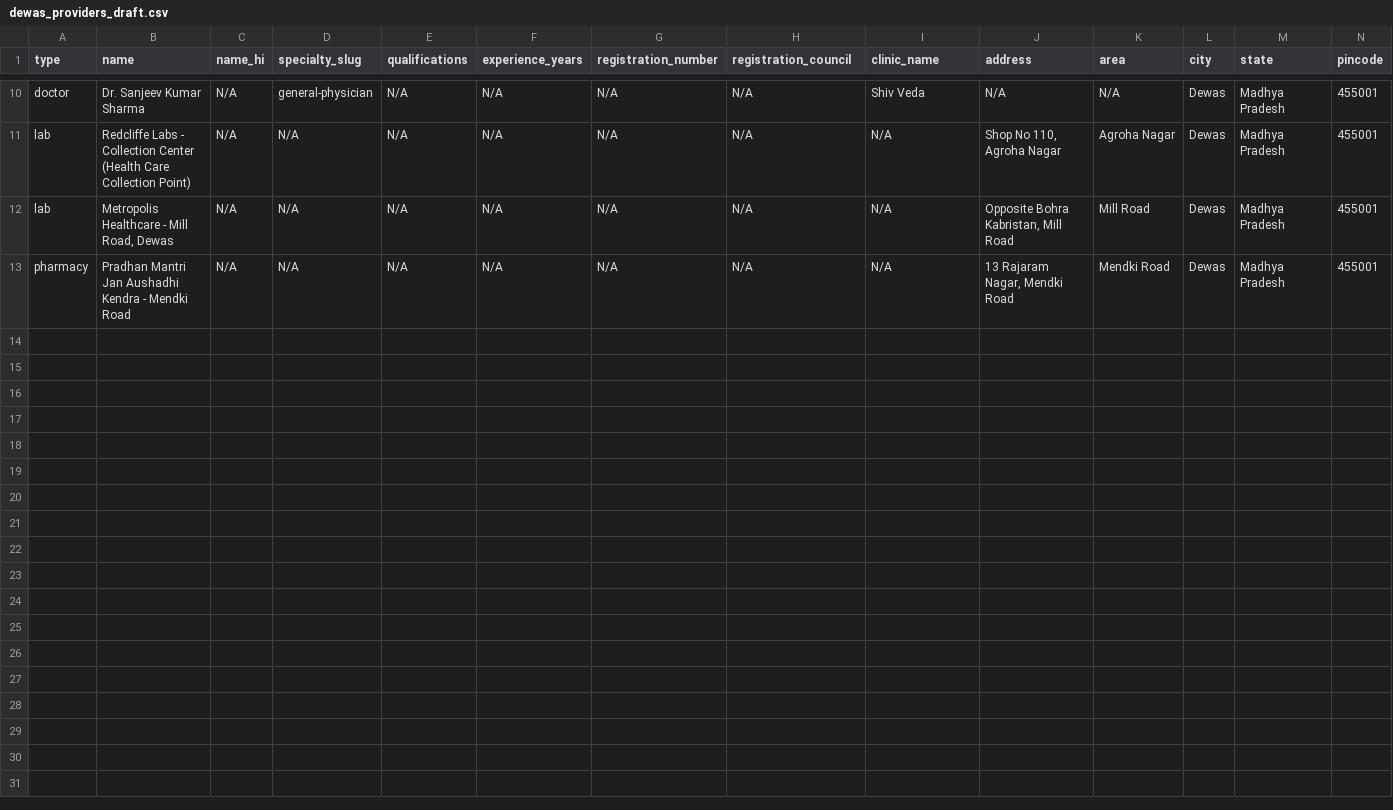
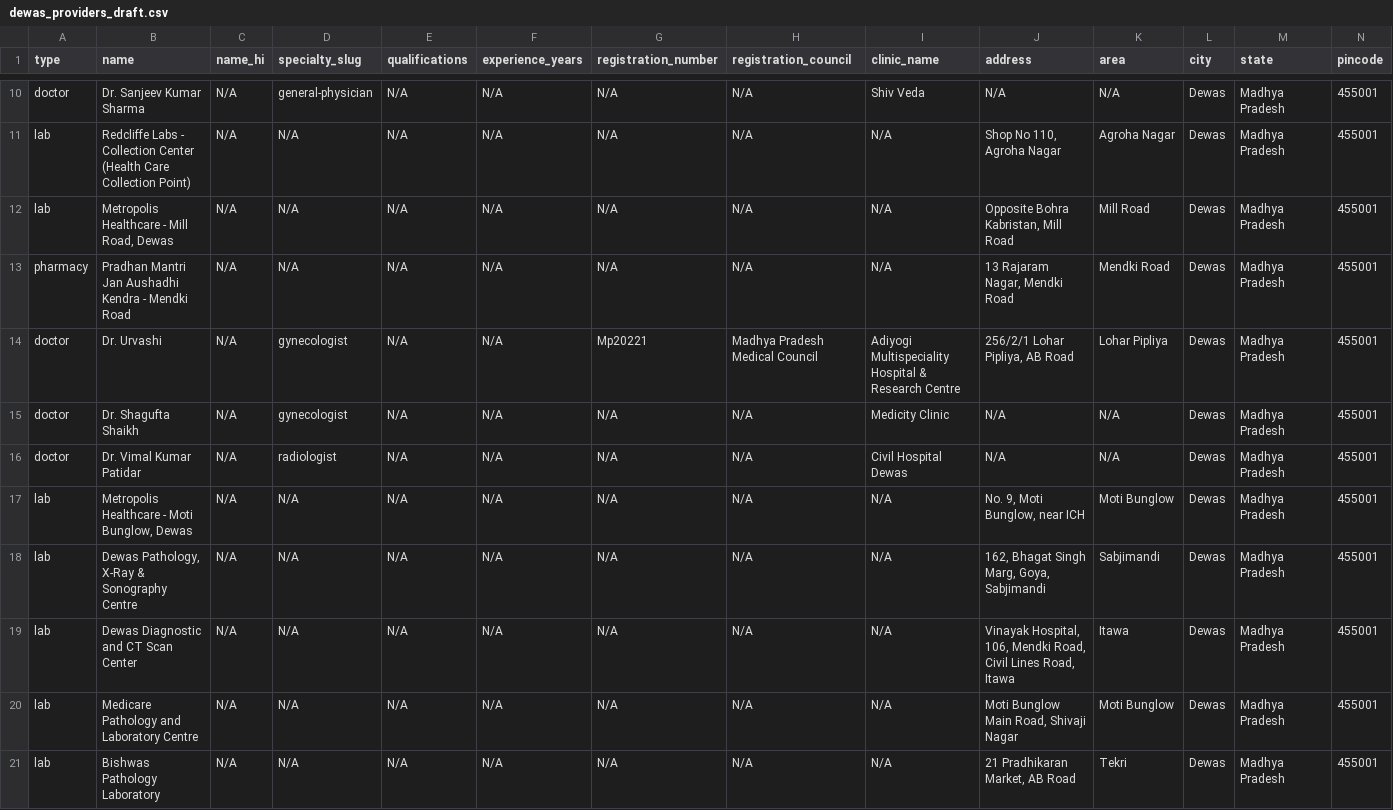
Before and after one commit to himanshuyadav71/Sehatalaya, a CSV file: data/research/dewas_providers_draft.csv, drawn as a sheet; only a part is shown, gaps mark what is left out; rows hold the shown columns only; the diff names each change by its address in the sheet, - before the commit and + after, or states it on an @@ line.

```diff
--- a/data/research/dewas_providers_draft.csv
+++ b/data/research/dewas_providers_draft.csv
+row 14: doctor | Dr. Urvashi | N/A | gynecologist | N/A | N/A | Mp20221 | Madhya Pradesh Medical Council | Adiyogi Multispeciality Hospital & Research Centre | 256/2/1 Lohar Pipliya, AB Road | Lohar Pipliya | Dewas | Madhya Pradesh | 455001
+row 15: doctor | Dr. Shagufta Shaikh | N/A | gynecologist | N/A | N/A | N/A | N/A | Medicity Clinic | N/A | N/A | Dewas | Madhya Pradesh | 455001
+row 16: doctor | Dr. Vimal Kumar Patidar | N/A | radiologist | N/A | N/A | N/A | N/A | Civil Hospital Dewas | N/A | N/A | Dewas | Madhya Pradesh | 455001
+row 17: lab | Metropolis Healthcare - Moti Bunglow, Dewas | N/A | N/A | N/A | N/A | N/A | N/A | N/A | No. 9, Moti Bunglow, near ICH | Moti Bunglow | Dewas | Madhya Pradesh | 455001
+row 18: lab | Dewas Pathology, X-Ray & Sonography Centre | N/A | N/A | N/A | N/A | N/A | N/A | N/A | 162, Bhagat Singh Marg, Goya, Sabjimandi | Sabjimandi | Dewas | Madhya Pradesh | 455001
+row 19: lab | Dewas Diagnostic and CT Scan Center | N/A | N/A | N/A | N/A | N/A | N/A | N/A | Vinayak Hospital, 106, Mendki Road, Civil Lines Road, Itawa | Itawa | Dewas | Madhya Pradesh | 455001
+row 20: lab | Medicare Pathology and Laboratory Centre | N/A | N/A | N/A | N/A | N/A | N/A | N/A | Moti Bunglow Main Road, Shivaji Nagar | Moti Bunglow | Dewas | Madhya Pradesh | 455001
+row 21: lab | Bishwas Pathology Laboratory | N/A | N/A | N/A | N/A | N/A | N/A | N/A | 21 Pradhikaran Market, AB Road | Tekri | Dewas | Madhya Pradesh | 455001
```
Also changed, not shown: 2 other files.
